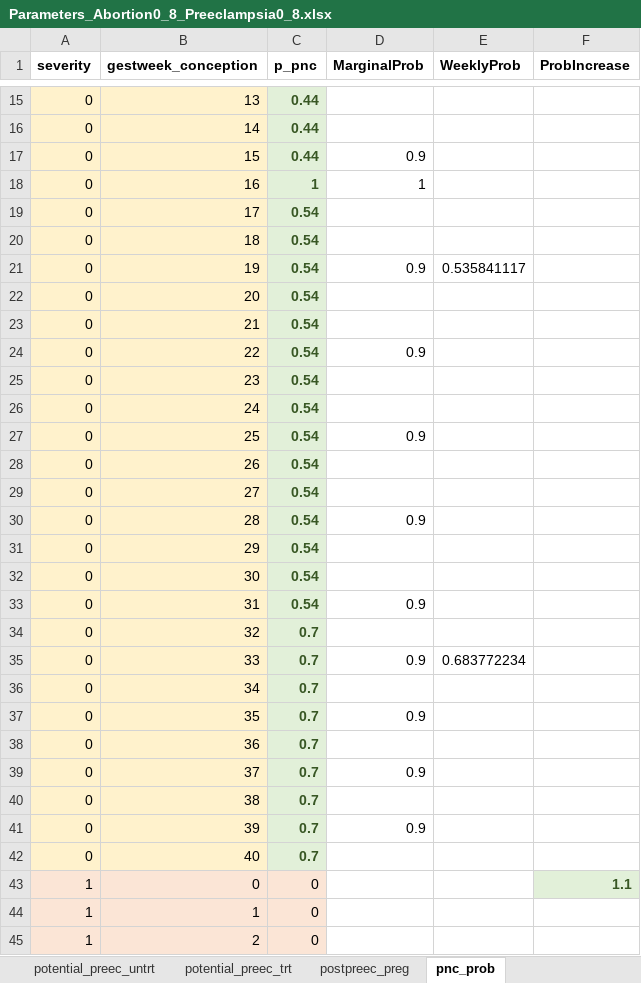
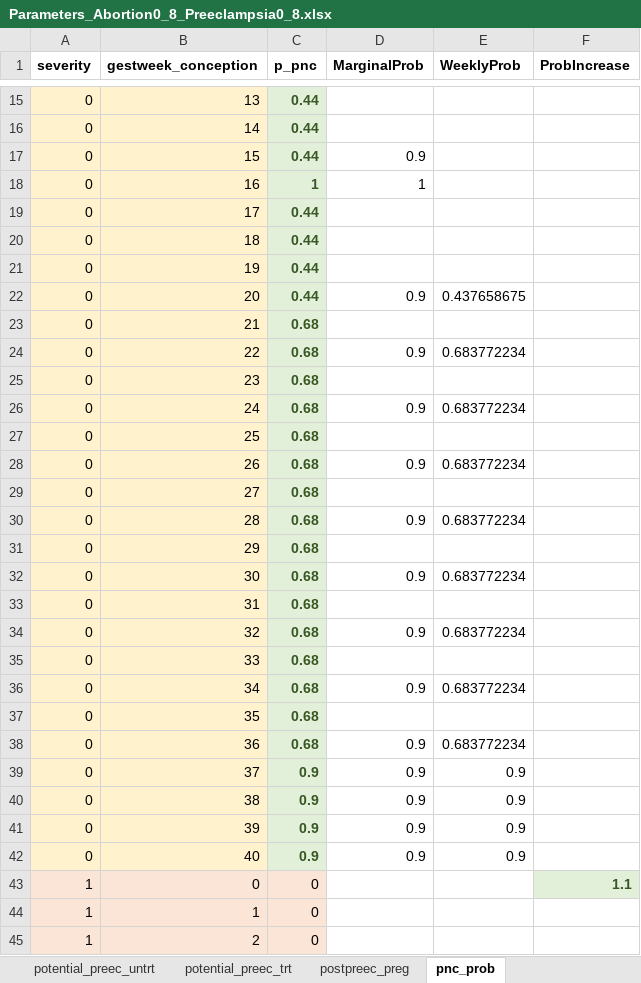
Before and after one commit to chasedlatour/preg_cohort_construction, an Excel workbook: Parameters_Abortion0_8_Preeclampsia0_8.xlsx, sheet pnc_prob, drawn as a sheet; only a part is shown, gaps mark what is left out; values as stored, in another font and other column widths than the file's, no borders; removed rows and columns are numbered as before the commit, all else as after; the diff covers the shown part only; the diff names each change by its address in the sheet, - before the commit and + after, or states it on an @@ line.

```diff
--- a/Parameters_Abortion0_8_Preeclampsia0_8.xlsx (sheet pnc_prob)
+++ b/Parameters_Abortion0_8_Preeclampsia0_8.xlsx (sheet pnc_prob)
-C19:C22 (p_pnc): 0.54
+C19:C22 (p_pnc): 0.44
-D21 (MarginalProb): 0.9
+D21 (MarginalProb): (empty)
-E21 (WeeklyProb): 0.535841117
+E21 (WeeklyProb): (empty)
-D22 (MarginalProb): (empty)
+D22 (MarginalProb): 0.9
-E22 (WeeklyProb): (empty)
+E22 (WeeklyProb): 0.437658675
-C23:C33 (p_pnc): 0.54
+C23:C33 (p_pnc): 0.68
-E24 (WeeklyProb): (empty)
+E24 (WeeklyProb): 0.683772234
-D26 (MarginalProb): (empty)
+D26 (MarginalProb): 0.9
-E26 (WeeklyProb): (empty)
+E26 (WeeklyProb): 0.683772234
-D27 (MarginalProb): 0.9
+D27 (MarginalProb): (empty)
-D28 (MarginalProb): (empty)
+D28 (MarginalProb): 0.9
-E28 (WeeklyProb): (empty)
+E28 (WeeklyProb): 0.683772234
-E30 (WeeklyProb): (empty)
+E30 (WeeklyProb): 0.683772234
-D32 (MarginalProb): (empty)
+D32 (MarginalProb): 0.9
-E32 (WeeklyProb): (empty)
+E32 (WeeklyProb): 0.683772234
-D33 (MarginalProb): 0.9
+D33 (MarginalProb): (empty)
-C34 (p_pnc): 0.7
+C34 (p_pnc): 0.68
-D34 (MarginalProb): (empty)
+D34 (MarginalProb): 0.9
-E34 (WeeklyProb): (empty)
+E34 (WeeklyProb): 0.683772234
+row 35: 0 | 33 | 0.68
-B36 (gestweek_conception): 33
+B36 (gestweek_conception): 34
-C36 (p_pnc): 0.7
+C36 (p_pnc): 0.68
-row 36: 0 | 34 | 0.7
-C37:C38 (p_pnc): 0.7
+C37:C38 (p_pnc): 0.68
-D37 (MarginalProb): 0.9
+D37 (MarginalProb): (empty)
-D38 (MarginalProb): (empty)
+D38 (MarginalProb): 0.9
-E38 (WeeklyProb): (empty)
+E38 (WeeklyProb): 0.683772234
-C39:C42 (p_pnc): 0.7
+C39:C42 (p_pnc): 0.9
-E39:E42 (WeeklyProb): (empty)
+E39:E42 (WeeklyProb): 0.9
-D40 (MarginalProb): (empty)
+D40 (MarginalProb): 0.9
-D42 (MarginalProb): (empty)
+D42 (MarginalProb): 0.9
```
Also changed, not shown: 48 edited cells elsewhere in this sheet, sheet potential_preec_untrt, sheet potential_preec_trt, sheet potential_preg_untrt, sheet potential_preg_trt, sheet postpreec_preg, sheet SimParameters, formulas that keep their value, 2 other files.
